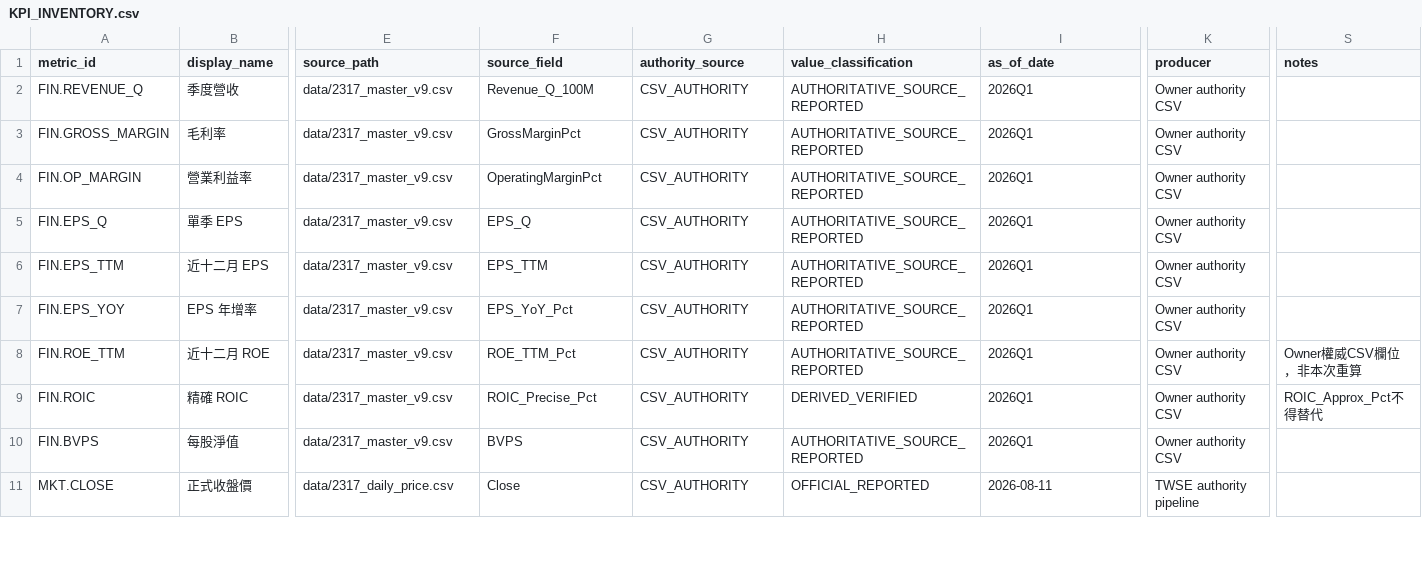
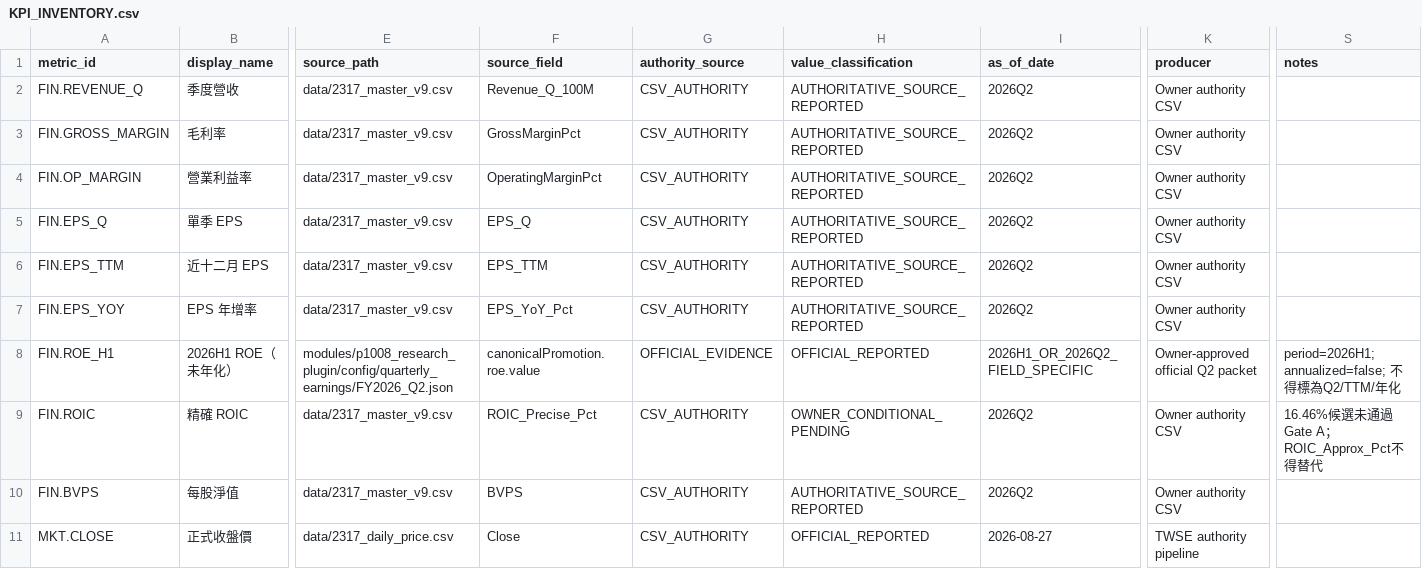
Before and after one commit to carolwang158851-code/2317-FOXCONN, a CSV file: engineering/audit/p1008_data_reconciliation_v1/KPI_INVENTORY.csv, drawn as a sheet; only a part is shown, gaps mark what is left out; the diff covers the shown part only; the diff names each change by its address in the sheet, - before the commit and + after, or states it on an @@ line.

Commit message:
P1008 promote FY2026Q2 authority with validated Q2 KPIs

```diff
--- a/engineering/audit/p1008_data_reconciliation_v1/KPI_INVENTORY.csv
+++ b/engineering/audit/p1008_data_reconciliation_v1/KPI_INVENTORY.csv
-I2:I7 (as_of_date): 2026Q1
+I2:I7 (as_of_date): 2026Q2
-A8 (metric_id): FIN.ROE_TTM
+A8 (metric_id): FIN.ROE_H1
-B8 (display_name): 近十二月 ROE
+B8 (display_name): 2026H1 ROE（未年化）
-E8 (source_path): data/2317_master_v9.csv
+E8 (source_path): modules/p1008_research_plugin/config/quarterly_earnings/FY2026_Q2.json
-F8 (source_field): ROE_TTM_Pct
+F8 (source_field): canonicalPromotion.roe.value
-G8 (authority_source): CSV_AUTHORITY
+G8 (authority_source): OFFICIAL_EVIDENCE
-H8 (value_classification): AUTHORITATIVE_SOURCE_REPORTED
+H8 (value_classification): OFFICIAL_REPORTED
-I8 (as_of_date): 2026Q1
+I8 (as_of_date): 2026H1_OR_2026Q2_FIELD_SPECIFIC
-K8 (producer): Owner authority CSV
+K8 (producer): Owner-approved official Q2 packet
-S8 (notes): Owner權威CSV欄位，非本次重算
+S8 (notes): period=2026H1; annualized=false; 不得標為Q2/TTM/年化
-H9 (value_classification): DERIVED_VERIFIED
+H9 (value_classification): OWNER_CONDITIONAL_PENDING
-I9:I10 (as_of_date): 2026Q1
+I9:I10 (as_of_date): 2026Q2
-S9 (notes): ROIC_Approx_Pct不得替代
+S9 (notes): 16.46%候選未通過Gate A；ROIC_Approx_Pct不得替代
-I11 (as_of_date): 2026-08-11
+I11 (as_of_date): 2026-08-27
```
Also changed, not shown: 2 added rows and 24 edited cells elsewhere in this file, data/2317_daily_price.csv, data/2317_master_v9.csv, 20 other files.
